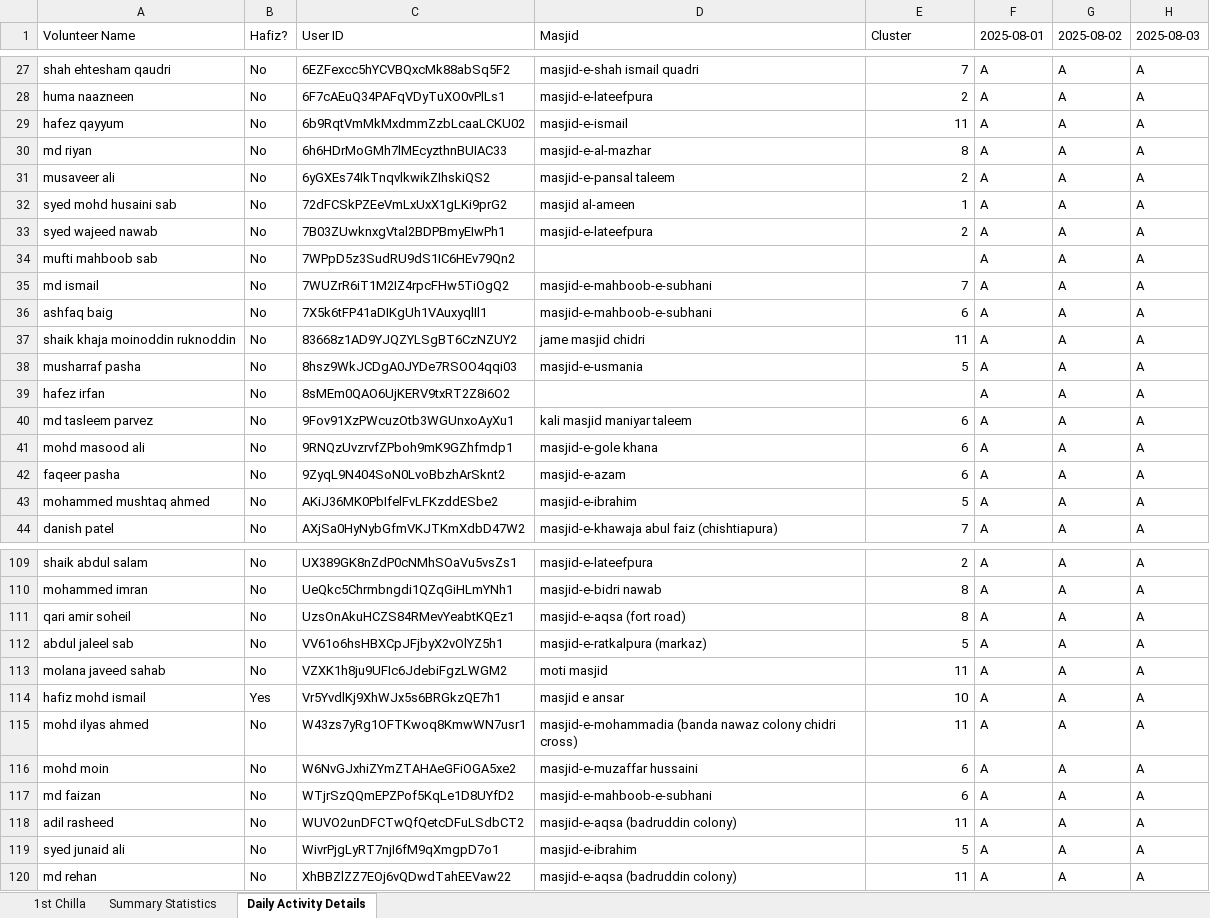
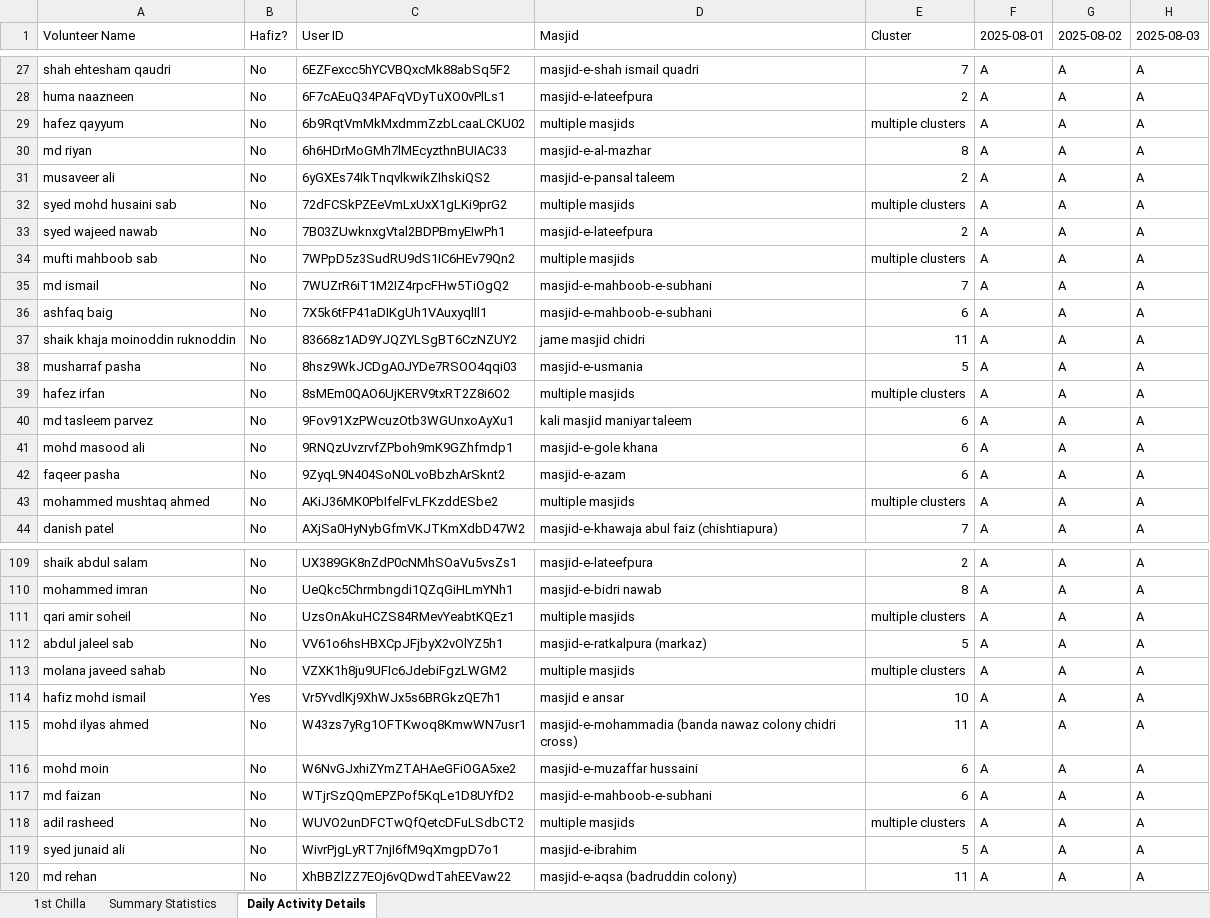
Before and after one commit to StandardTouch/shaheen_namaz_1_and_2_phase_Backend_Scripts, an Excel workbook: src/Phase_2_Scripts/Volunteer_1st_Chilla_Attendance_01Aug25_09Sept25.xlsx, sheet Daily Activity Details, drawn as a sheet; only a part is shown, gaps mark what is left out; values as stored, in another font and other column widths than the file's, no cell formats; the diff covers the shown part only; the diff names each change by its address in the sheet, - before the commit and + after, or states it on an @@ line.

```diff
--- a/src/Phase_2_Scripts/Volunteer_1st_Chilla_Attendance_01Aug25_09Sept25.xlsx (sheet Daily Activity Details)
+++ b/src/Phase_2_Scripts/Volunteer_1st_Chilla_Attendance_01Aug25_09Sept25.xlsx (sheet Daily Activity Details)
-D29 (Masjid): masjid-e-ismail
+D29 (Masjid): multiple masjids
-E29 (Cluster): 11
+E29 (Cluster): multiple clusters
-D32 (Masjid): masjid al-ameen
+D32 (Masjid): multiple masjids
-E32 (Cluster): 1
+E32 (Cluster): multiple clusters
-D34 (Masjid): (empty)
+D34 (Masjid): multiple masjids
-E34 (Cluster): (empty)
+E34 (Cluster): multiple clusters
-D39 (Masjid): (empty)
+D39 (Masjid): multiple masjids
-E39 (Cluster): (empty)
+E39 (Cluster): multiple clusters
-D43 (Masjid): masjid-e-ibrahim
+D43 (Masjid): multiple masjids
-E43 (Cluster): 5
+E43 (Cluster): multiple clusters
-D111 (Masjid): masjid-e-aqsa (fort road)
+D111 (Masjid): multiple masjids
-E111 (Cluster): 8
+E111 (Cluster): multiple clusters
-D113 (Masjid): moti masjid
+D113 (Masjid): multiple masjids
-E113 (Cluster): 11
+E113 (Cluster): multiple clusters
-D118 (Masjid): masjid-e-aqsa (badruddin colony)
+D118 (Masjid): multiple masjids
-E118 (Cluster): 11
+E118 (Cluster): multiple clusters
```
Also changed, not shown: 50 edited cells elsewhere in this sheet, sheet 1st Chilla, cell formats, src/Phase_2_Scripts/Volunteer_2nd_Chilla_Attendance_10Sept25_19Oct25.xlsx, src/Phase_2_Scripts/Volunteer_3rd_Chilla_Attendance_20Oct25_28Nov25.xlsx, 3 other files.
